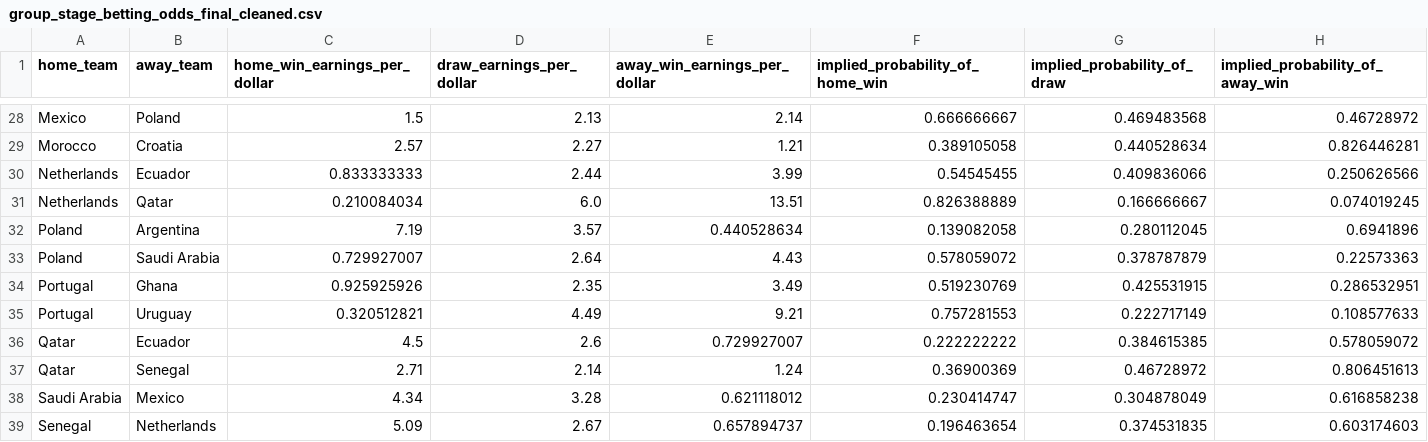
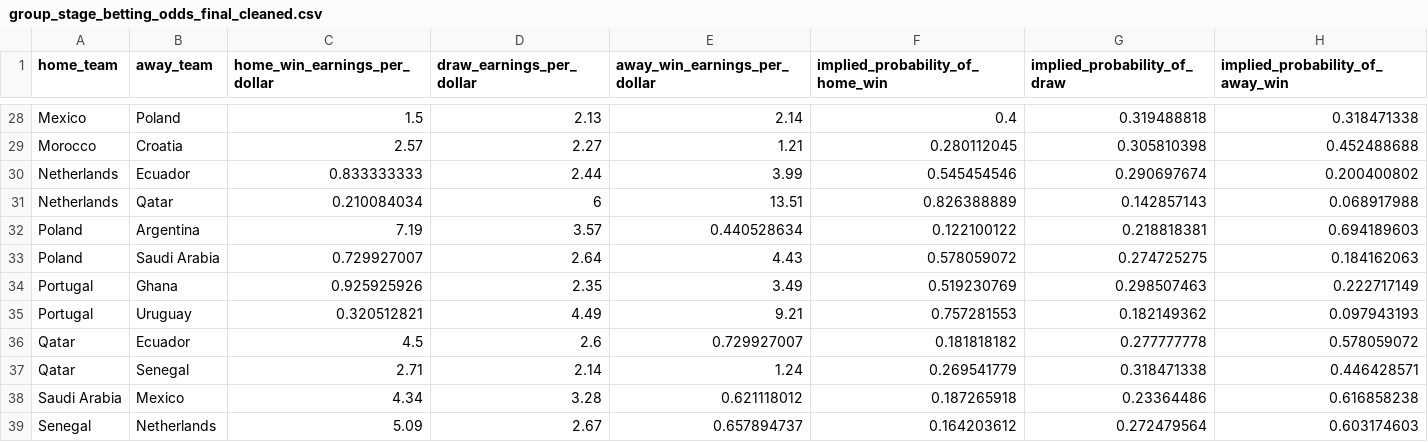
Before and after one commit to shannan-liu1/15095-project, a CSV file: data/group_stage_betting_odds_final_cleaned.csv, drawn as a sheet; only a part is shown, gaps mark what is left out; the diff covers the shown part only; the diff names each change by its address in the sheet, - before the commit and + after, or states it on an @@ line.

```diff
--- a/data/group_stage_betting_odds_final_cleaned.csv
+++ b/data/group_stage_betting_odds_final_cleaned.csv
-F28 (implied_probability_of_home_win): 0.666666667
+F28 (implied_probability_of_home_win): 0.4
-G28 (implied_probability_of_draw): 0.469483568
+G28 (implied_probability_of_draw): 0.319488818
-H28 (implied_probability_of_away_win): 0.46728972
+H28 (implied_probability_of_away_win): 0.318471338
-F29 (implied_probability_of_home_win): 0.389105058
+F29 (implied_probability_of_home_win): 0.280112045
-G29 (implied_probability_of_draw): 0.440528634
+G29 (implied_probability_of_draw): 0.305810398
-H29 (implied_probability_of_away_win): 0.826446281
+H29 (implied_probability_of_away_win): 0.452488688
-F30 (implied_probability_of_home_win): 0.54545455
+F30 (implied_probability_of_home_win): 0.545454546
-G30 (implied_probability_of_draw): 0.409836066
+G30 (implied_probability_of_draw): 0.290697674
-H30 (implied_probability_of_away_win): 0.250626566
+H30 (implied_probability_of_away_win): 0.200400802
-D31 (draw_earnings_per_dollar): 6.0
+D31 (draw_earnings_per_dollar): 6
-G31 (implied_probability_of_draw): 0.166666667
+G31 (implied_probability_of_draw): 0.142857143
-H31 (implied_probability_of_away_win): 0.074019245
+H31 (implied_probability_of_away_win): 0.068917988
-F32 (implied_probability_of_home_win): 0.139082058
+F32 (implied_probability_of_home_win): 0.122100122
-G32 (implied_probability_of_draw): 0.280112045
+G32 (implied_probability_of_draw): 0.218818381
-H32 (implied_probability_of_away_win): 0.6941896
+H32 (implied_probability_of_away_win): 0.694189603
-G33 (implied_probability_of_draw): 0.378787879
+G33 (implied_probability_of_draw): 0.274725275
-H33 (implied_probability_of_away_win): 0.22573363
+H33 (implied_probability_of_away_win): 0.184162063
-G34 (implied_probability_of_draw): 0.425531915
+G34 (implied_probability_of_draw): 0.298507463
-H34 (implied_probability_of_away_win): 0.286532951
+H34 (implied_probability_of_away_win): 0.222717149
-G35 (implied_probability_of_draw): 0.222717149
+G35 (implied_probability_of_draw): 0.182149362
-H35 (implied_probability_of_away_win): 0.108577633
+H35 (implied_probability_of_away_win): 0.097943193
-F36 (implied_probability_of_home_win): 0.222222222
+F36 (implied_probability_of_home_win): 0.181818182
-G36 (implied_probability_of_draw): 0.384615385
+G36 (implied_probability_of_draw): 0.277777778
-F37 (implied_probability_of_home_win): 0.36900369
+F37 (implied_probability_of_home_win): 0.269541779
-G37 (implied_probability_of_draw): 0.46728972
+G37 (implied_probability_of_draw): 0.318471338
-H37 (implied_probability_of_away_win): 0.806451613
+H37 (implied_probability_of_away_win): 0.446428571
-F38 (implied_probability_of_home_win): 0.230414747
+F38 (implied_probability_of_home_win): 0.187265918
-G38 (implied_probability_of_draw): 0.304878049
+G38 (implied_probability_of_draw): 0.23364486
-F39 (implied_probability_of_home_win): 0.196463654
+F39 (implied_probability_of_home_win): 0.164203612
-G39 (implied_probability_of_draw): 0.374531835
+G39 (implied_probability_of_draw): 0.272479564
```
Also changed, not shown: 88 edited cells elsewhere in this file.
